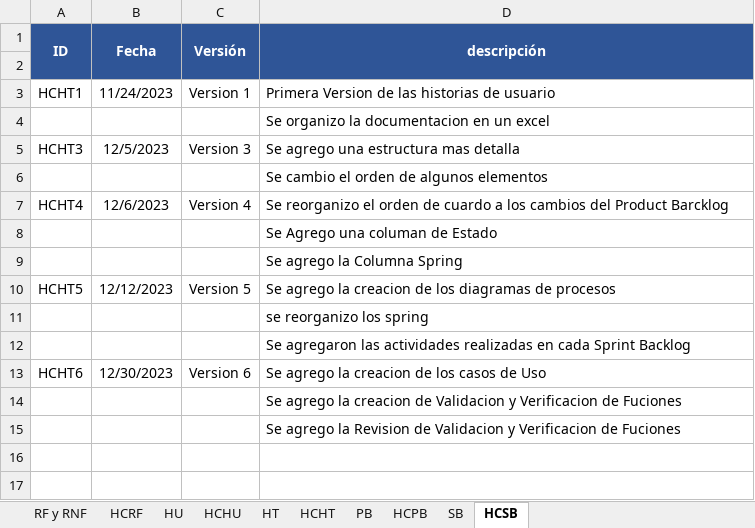
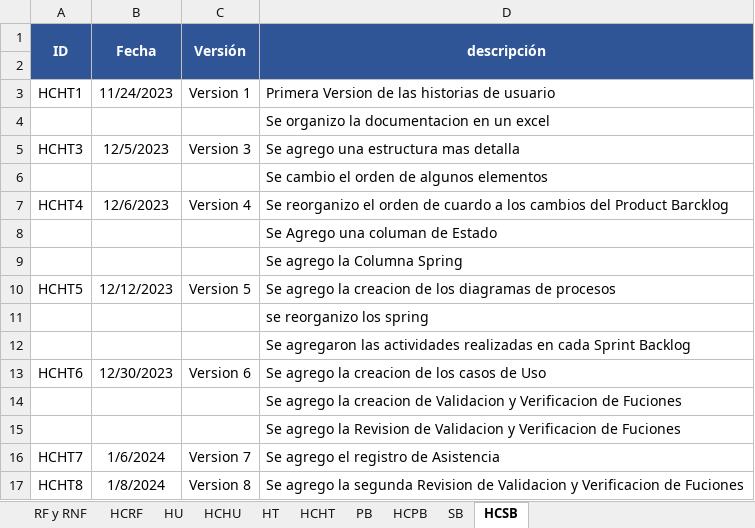
Before and after one commit to EdisonGualle/SIGDCOLTA, an Excel workbook: Documents/HU, HT, PB, SB.xlsx, sheet HCSB, drawn as a sheet; values as stored, in another font and other column widths than the file's, no borders; the diff names each change by its address in the sheet, - before the commit and + after, or states it on an @@ line.

```diff
--- a/Documents/HU, HT, PB, SB.xlsx (sheet HCSB)
+++ b/Documents/HU, HT, PB, SB.xlsx (sheet HCSB)
+row 16: HCHT7 | 1/6/2024 | Version 7 | Se agrego el registro de Asistencia
+row 17: HCHT8 | 1/8/2024 | Version 8 | Se agrego la segunda Revision de Validacion y Verificacion de Fuciones
```
Also changed, not shown: sheet SB, sheet PB, sheet HCHT, sheet HCPB, 21 other files.
